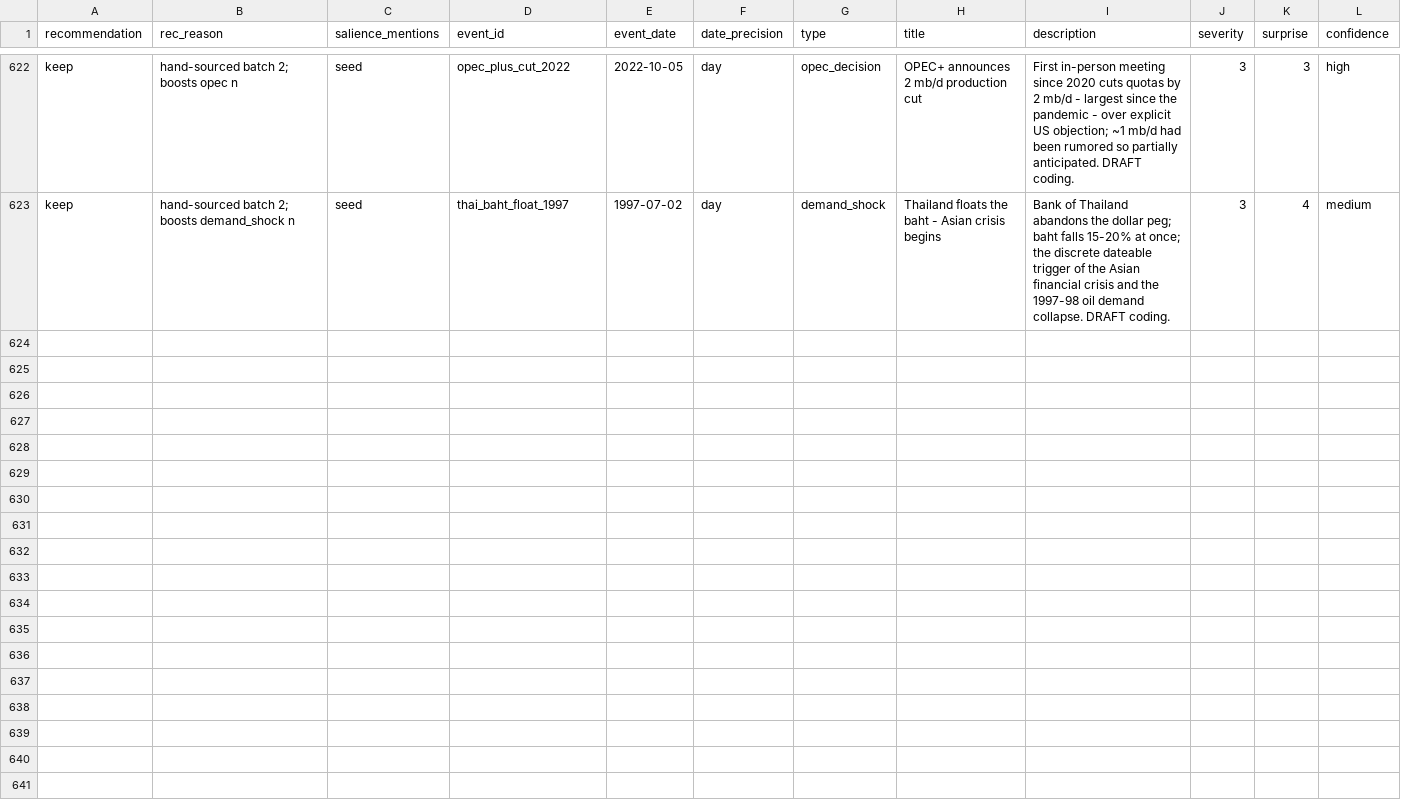
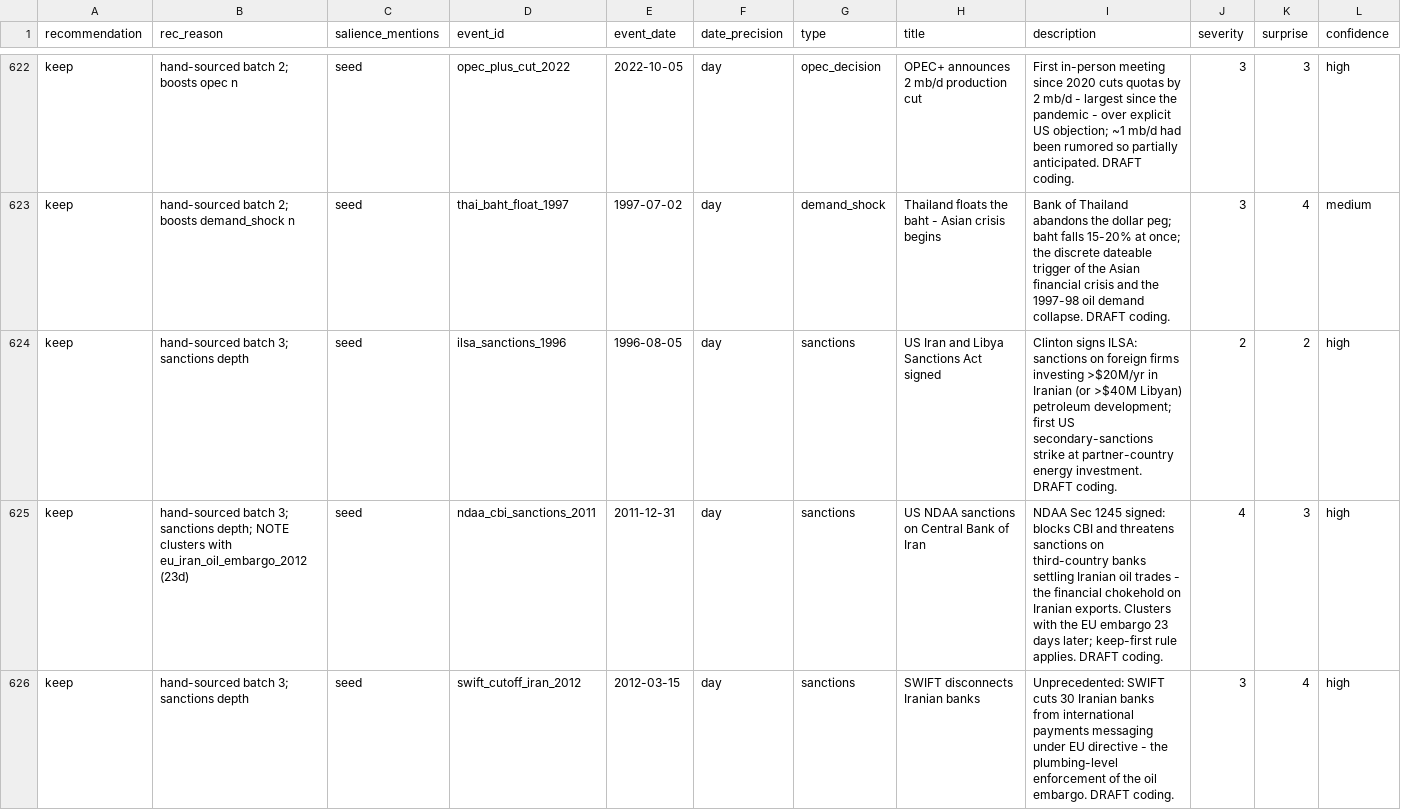
Before and after one commit to josephdelany/ripple-engine, a CSV file: data/candidate_review.csv, drawn as a sheet; only a part is shown, gaps mark what is left out; rows hold the shown columns only; the diff covers the shown part only; the diff names each change by its address in the sheet, - before the commit and + after, or states it on an @@ line.

Commit message:
Batch 3 review record: 10 approved (blanket, incl. policy_response amendment)

```diff
--- a/data/candidate_review.csv
+++ b/data/candidate_review.csv
+row 624: keep | hand-sourced batch 3; sanctions depth | seed | ilsa_sanctions_1996 | 1996-08-05 | day | sanctions | US Iran and Libya Sanctions Act signed | Clinton signs ILSA: sanctions on foreign firms investing >$20M/yr in Iranian (or >$40M Libyan) petroleum development; first US secondary-sanctions strike at partner-country energy investment. DRAFT coding. | 2 | 2 | high
+row 625: keep | hand-sourced batch 3; sanctions depth; NOTE clusters with eu_iran_oil_embargo_2012 (23d) | seed | ndaa_cbi_sanctions_2011 | 2011-12-31 | day | sanctions | US NDAA sanctions on Central Bank of Iran | NDAA Sec 1245 signed: blocks CBI and threatens sanctions on third-country banks settling Iranian oil trades - the financial chokehold on Iranian exports. Clusters with the EU embargo 23 days later; keep-first rule applies. DRAFT coding. | 4 | 3 | high
+row 626: keep | hand-sourced batch 3; sanctions depth | seed | swift_cutoff_iran_2012 | 2012-03-15 | day | sanctions | SWIFT disconnects Iranian banks | Unprecedented: SWIFT cuts 30 Iranian banks from international payments messaging under EU directive - the plumbing-level enforcement of the oil embargo. DRAFT coding. | 3 | 4 | high
```
Also changed, not shown: 7 added rows elsewhere in this file, 1 other file.
